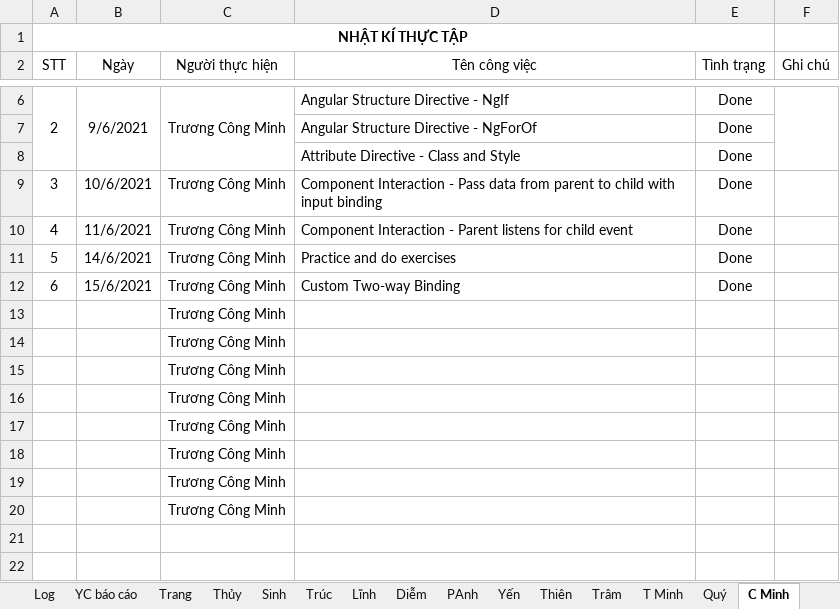
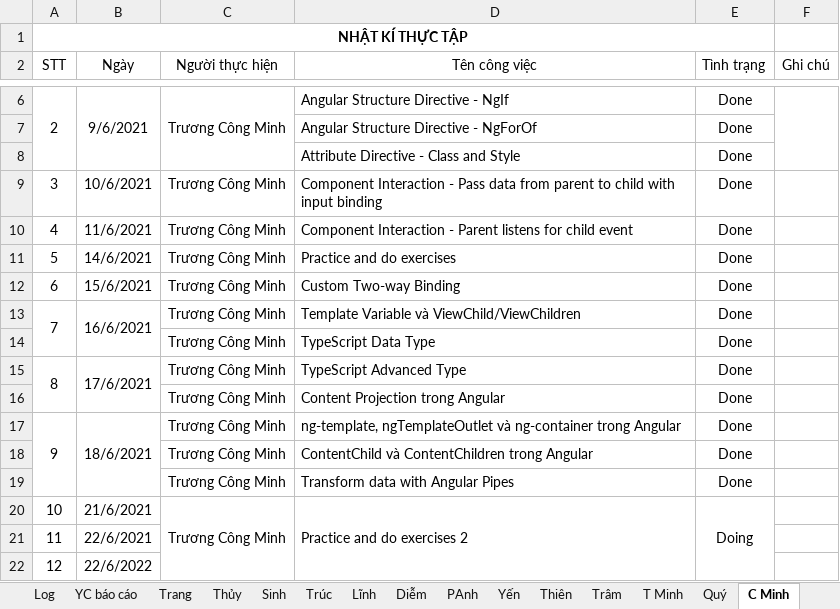
Before and after one commit to phanh1003/TTNN44K, an Excel workbook: Tracking log.xlsx, sheet C Minh, drawn as a sheet; only a part is shown, gaps mark what is left out; values as stored, in another font and other column widths than the file's, no borders; removed rows and columns are numbered as before the commit, all else as after; the diff names each change by its address in the sheet, - before the commit and + after, or states it on an @@ line.

```diff
--- a/Tracking log.xlsx (sheet C Minh)
+++ b/Tracking log.xlsx (sheet C Minh)
-row 13:  |  | Trương Công Minh
-row 14:  |  | Trương Công Minh
-row 15:  |  | Trương Công Minh
-row 16:  |  | Trương Công Minh
-row 17:  |  | Trương Công Minh
-row 18:  |  | Trương Công Minh
-row 19:  |  | Trương Công Minh
-row 20:  |  | Trương Công Minh
+row 13: 7 | 16/6/2021 | Trương Công Minh | Template Variable và ViewChild/ViewChildren | Done
+row 14:  |  | Trương Công Minh | TypeScript Data Type | Done
+row 15: 8 | 17/6/2021 | Trương Công Minh | TypeScript Advanced Type | Done
+row 16:  |  | Trương Công Minh | Content Projection trong Angular | Done
+row 17: 9 | 18/6/2021 | Trương Công Minh | ng-template, ngTemplateOutlet và ng-container trong Angular | Done
+row 18:  |  | Trương Công Minh | ContentChild và ContentChildren trong Angular | Done
+row 19:  |  | Trương Công Minh | Transform data with Angular Pipes | Done
+row 20: 10 | 21/6/2021 | Trương Công Minh | Practice and do exercises 2 | Doing
+row 21: 11 | 22/6/2021
+row 22: 12 | 22/6/2022
```
Also changed, not shown: 1 other file.
